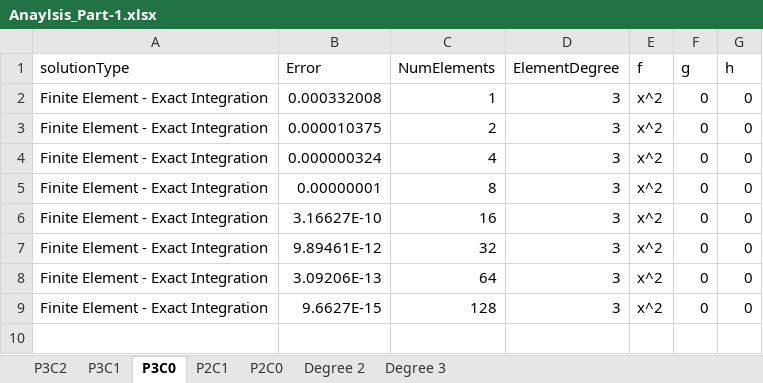
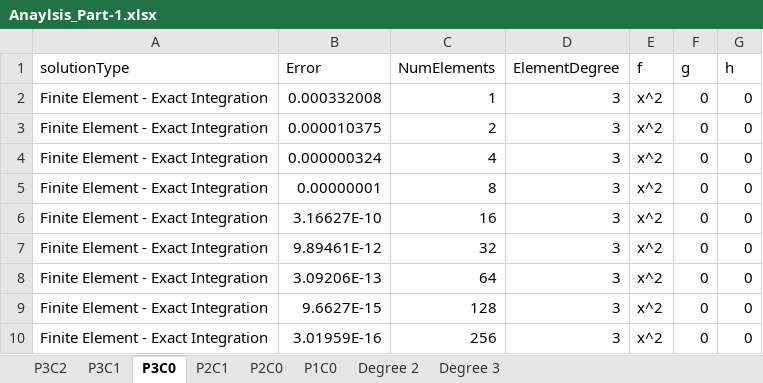
Before and after one commit to GregVernon/CEEN_507, an Excel workbook: Coding/Assignment_2/data/Anaylsis_Part-1.xlsx, sheet P3C0, drawn as a sheet; values as stored, in another font and other column widths than the file's, no borders; table styles not drawn; the diff names each change by its address in the sheet, - before the commit and + after, or states it on an @@ line.

```diff
--- a/Coding/Assignment_2/data/Anaylsis_Part-1.xlsx (sheet P3C0)
+++ b/Coding/Assignment_2/data/Anaylsis_Part-1.xlsx (sheet P3C0)
+sheet tab: P1C0
+row 10: Finite Element - Exact Integration | 3.01959E-16 | 256 | 3 | x^2 | 0 | 0
```
Also changed, not shown: charts or pictures.
